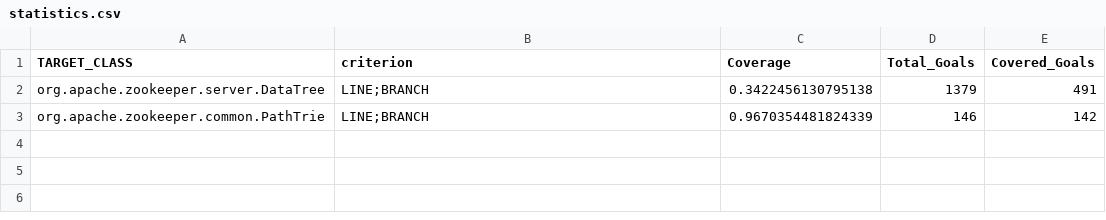
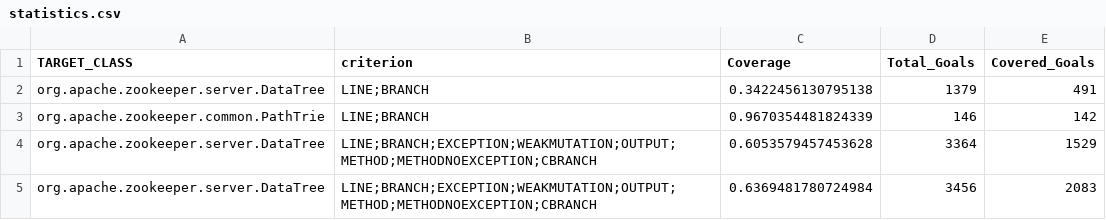
Before and after one commit to lucacupellaro/zookeeper, a CSV file: evosuite-report/statistics.csv, drawn as a sheet; the diff names each change by its address in the sheet, - before the commit and + after, or states it on an @@ line.

```diff
--- a/evosuite-report/statistics.csv
+++ b/evosuite-report/statistics.csv
+row 4: org.apache.zookeeper.server.DataTree | LINE;BRANCH;EXCEPTION;WEAKMUTATION;OUTPUT;METHOD;METHODNOEXCEPTION;CBRANCH | 0.6053579457453628 | 3364 | 1529
+row 5: org.apache.zookeeper.server.DataTree | LINE;BRANCH;EXCEPTION;WEAKMUTATION;OUTPUT;METHOD;METHODNOEXCEPTION;CBRANCH | 0.6369481780724984 | 3456 | 2083
```
Also changed, not shown: 17 other files.
